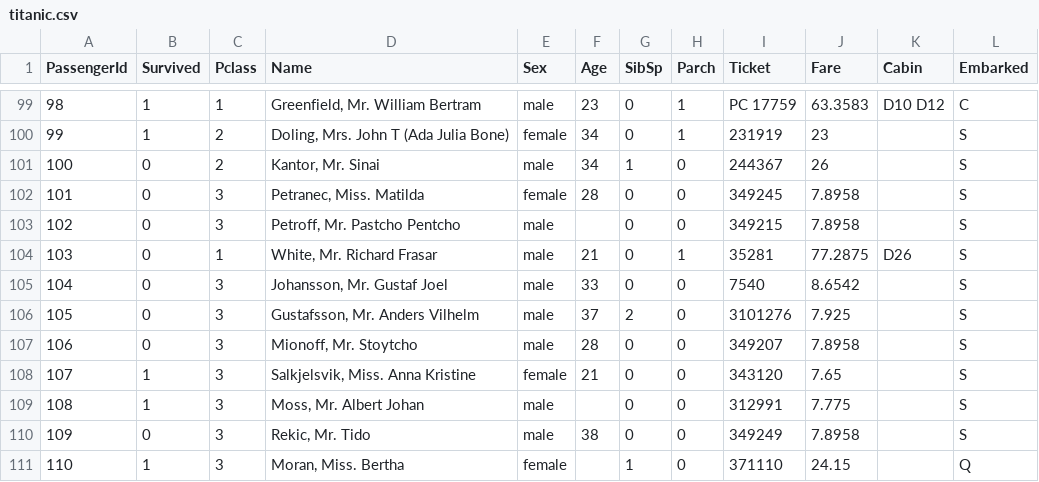
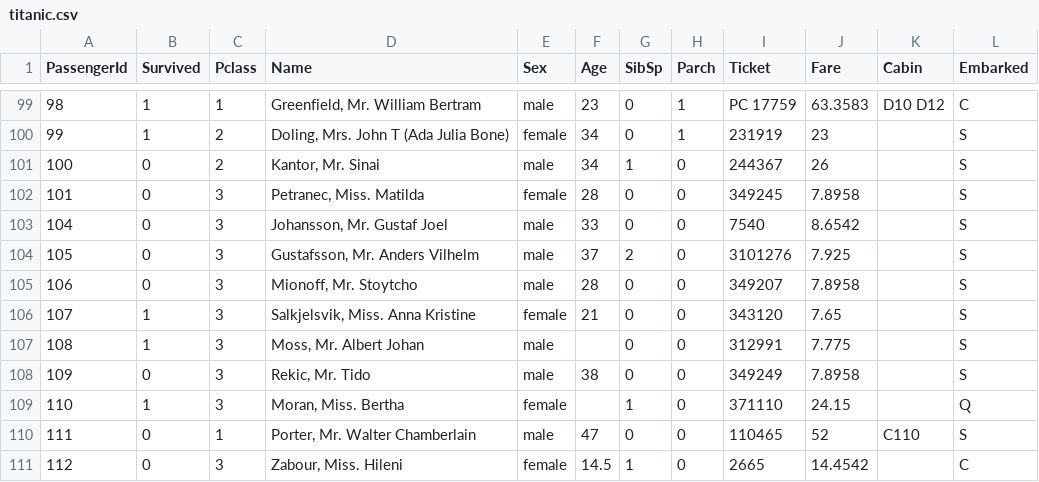
Before and after one commit to ricardo-trivino/datasets, a CSV file: titanic.csv, drawn as a sheet; only a part is shown, gaps mark what is left out; the shorter side is filled out with more unchanged rows; the diff names each change by its address in the sheet, - before the commit and + after, or states it on an @@ line.

Commit message:
Update titanic.csv

```diff
--- a/titanic.csv
+++ b/titanic.csv
-row 103: 102 | 0 | 3 | Petroff, Mr. Pastcho Pentcho | male |  | 0 | 0 | 349215 | 7.8958 |  | S
-row 104: 103 | 0 | 1 | White, Mr. Richard Frasar | male | 21 | 0 | 1 | 35281 | 77.2875 | D26 | S
```
